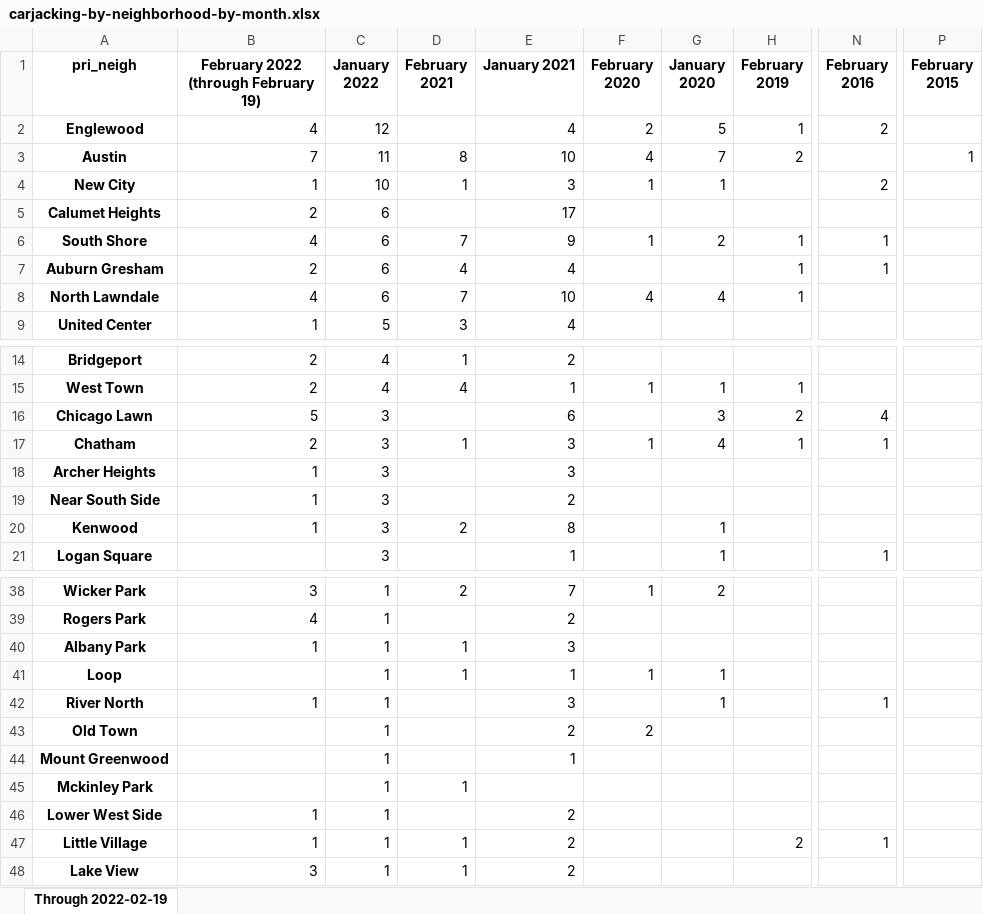
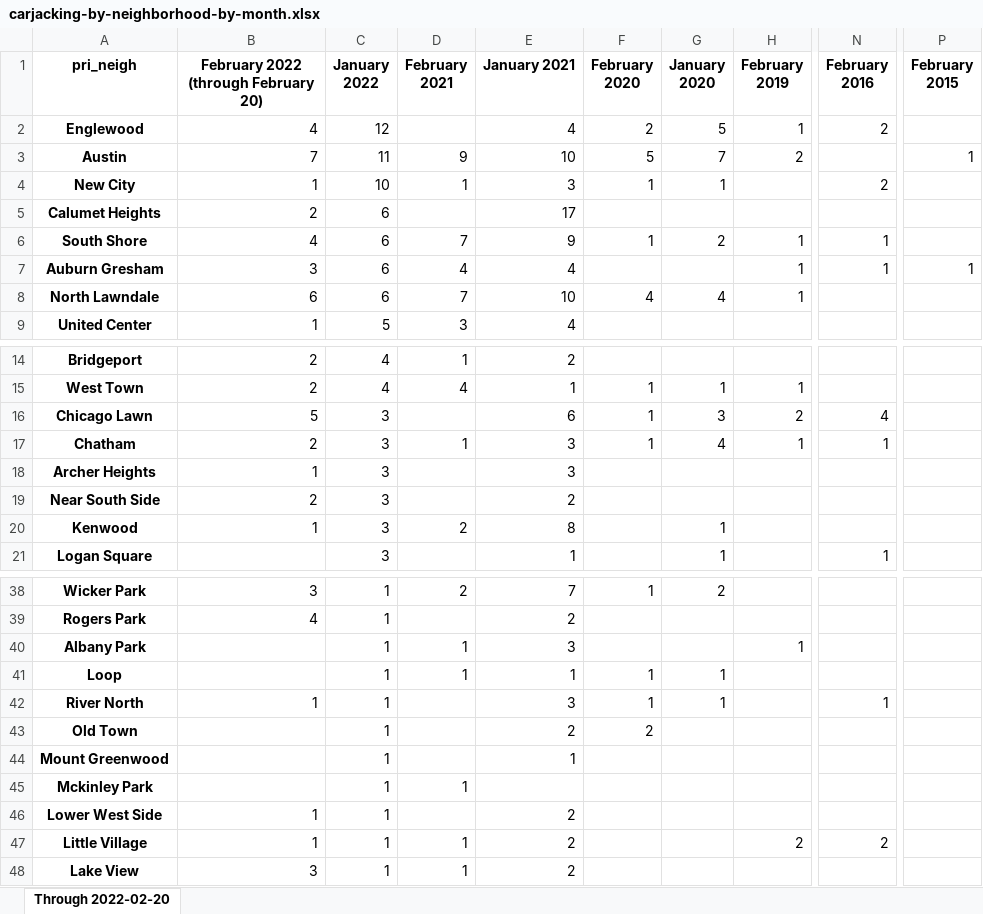
Before and after one commit to cbschicago/chicago-carjacking-tracker, an Excel workbook: output/excel/carjacking-by-neighborhood-by-month.xlsx, sheet Through 2022-02-20, drawn as a sheet; only a part is shown, gaps mark what is left out; values as stored, in another font and other column widths than the file's, no borders; the diff covers the shown part only; the diff names each change by its address in the sheet, - before the commit and + after, or states it on an @@ line.

```diff
--- a/output/excel/carjacking-by-neighborhood-by-month.xlsx (sheet Through 2022-02-20)
+++ b/output/excel/carjacking-by-neighborhood-by-month.xlsx (sheet Through 2022-02-20)
-sheet tab: Through 2022-02-19
+sheet tab: Through 2022-02-20
-B1: February 2022 (through February 19)
+B1: February 2022 (through February 20)
-D3 (February 2021): 8
+D3 (February 2021): 9
-F3 (February 2020): 4
+F3 (February 2020): 5
-B7: 2
+B7: 3
-P7 (February 2015): (empty)
+P7 (February 2015): 1
-B8: 4
+B8: 6
-F16 (February 2020): (empty)
+F16 (February 2020): 1
-B19: 1
+B19: 2
-B40: 1
+B40: (empty)
-H40 (February 2019): (empty)
+H40 (February 2019): 1
-F42 (February 2020): (empty)
+F42 (February 2020): 1
-N47 (February 2016): 1
+N47 (February 2016): 2
```
Also changed, not shown: 4 edited cells elsewhere in this sheet, output/excel/carjacking-by-month-yoy-historical.xlsx, output/excel/carjacking-by-month-yoy-latest.xlsx, 12 other files.
